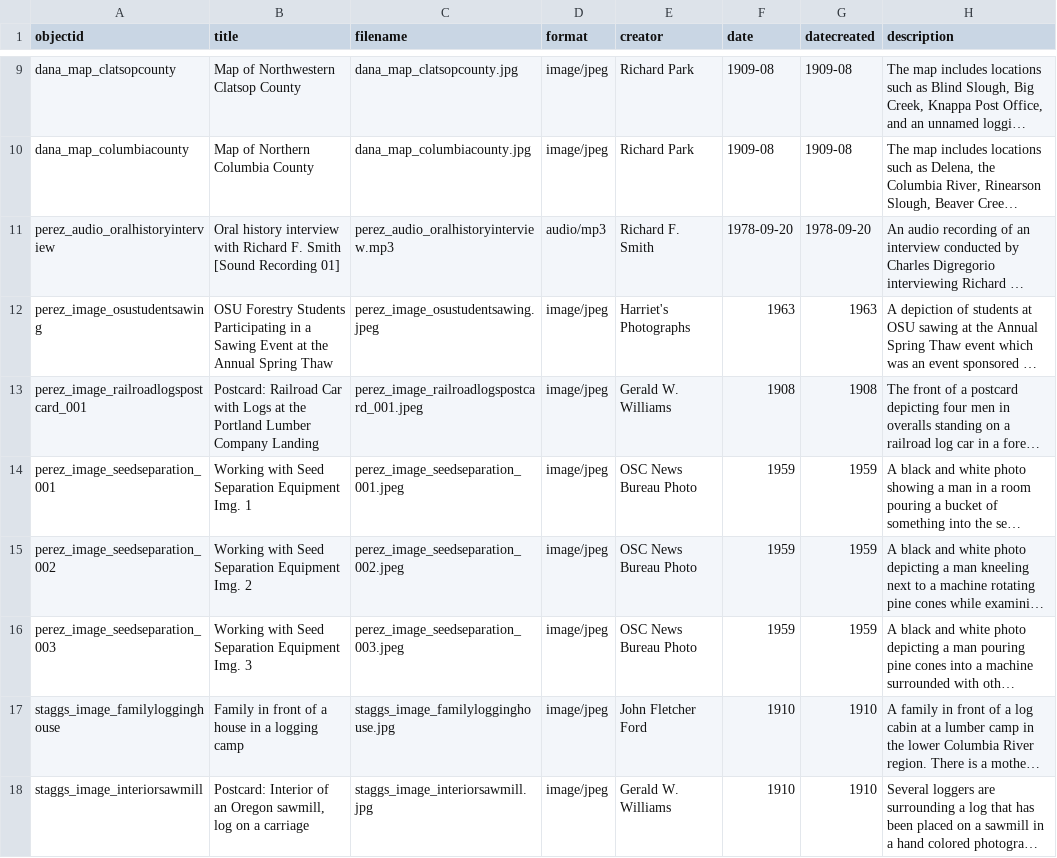
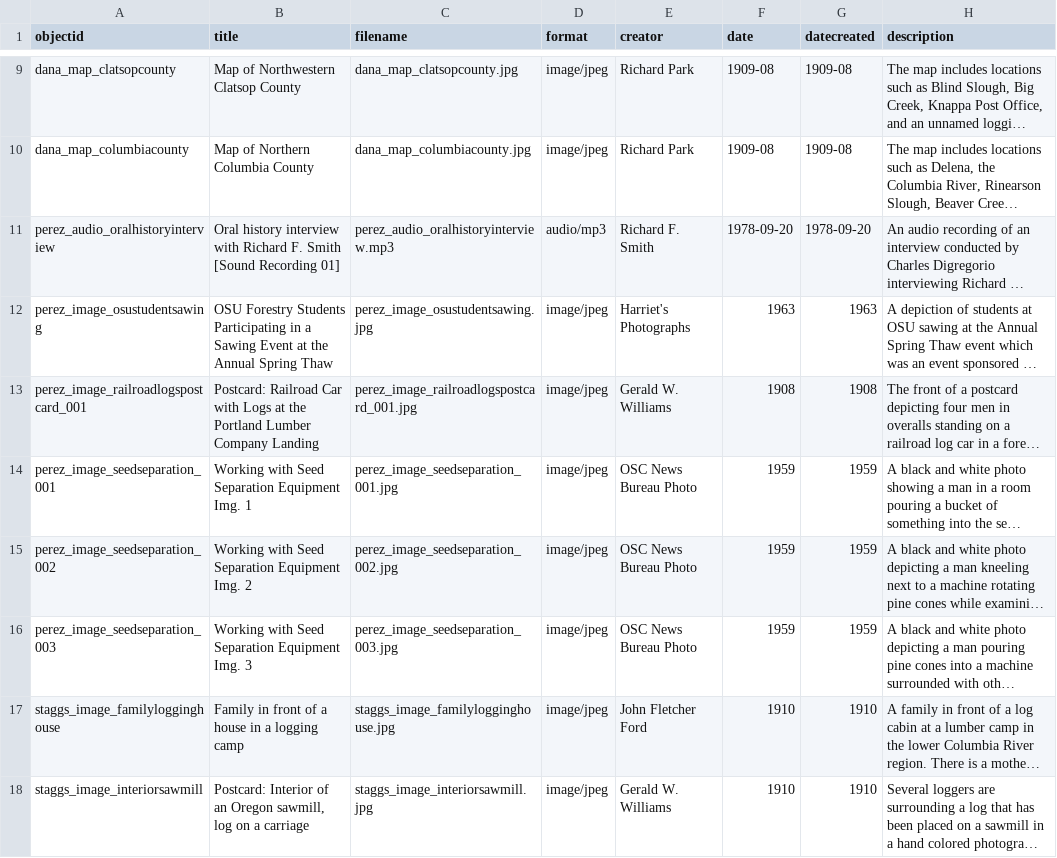
Before and after one commit to LIB410-Spring2023/group-2, a CSV file: _data/group-two-final-metadata.csv, drawn as a sheet; only a part is shown, gaps mark what is left out; long unchanged cells end in …; the diff names each change by its address in the sheet, - before the commit and + after, or states it on an @@ line.

Commit message:
updated file names: perez files led to errors

```diff
--- a/_data/group-two-final-metadata.csv
+++ b/_data/group-two-final-metadata.csv
-C12 (filename): perez_image_osustudentsawing.jpeg
+C12 (filename): perez_image_osustudentsawing.jpg
-C13 (filename): perez_image_railroadlogspostcard_001.jpeg
+C13 (filename): perez_image_railroadlogspostcard_001.jpg
-C14 (filename): perez_image_seedseparation_001.jpeg
+C14 (filename): perez_image_seedseparation_001.jpg
-C15 (filename): perez_image_seedseparation_002.jpeg
+C15 (filename): perez_image_seedseparation_002.jpg
-C16 (filename): perez_image_seedseparation_003.jpeg
+C16 (filename): perez_image_seedseparation_003.jpg
```
